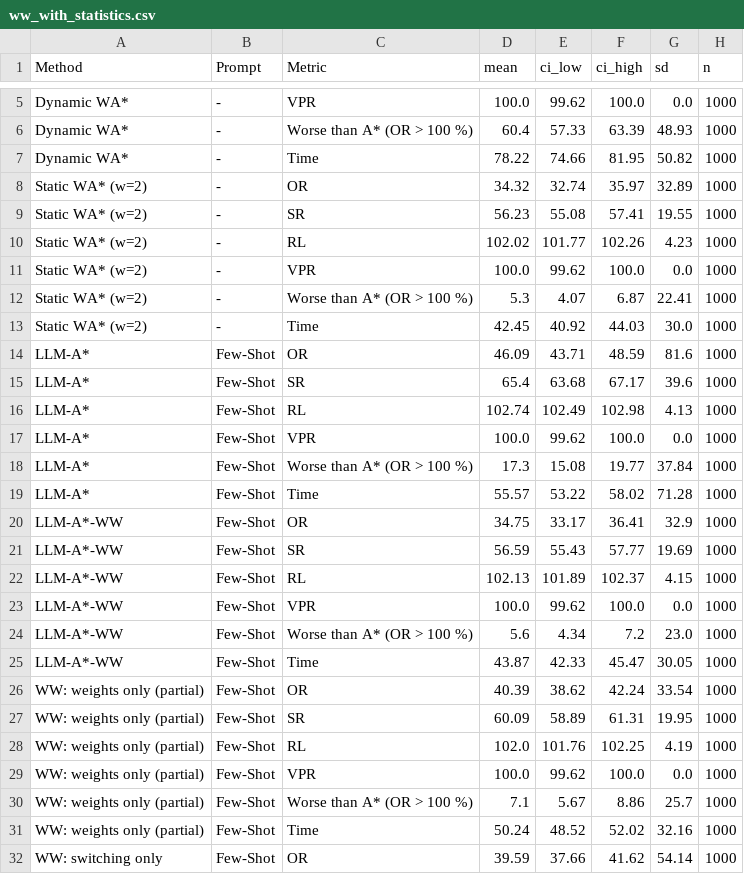
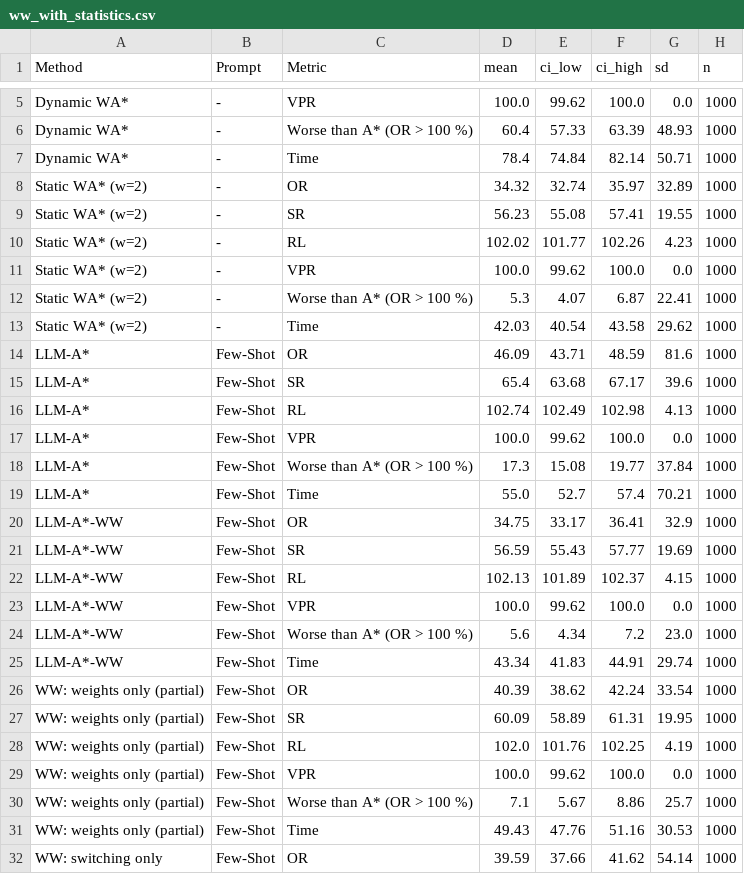
Before and after one commit to leomueller5/llm_astar_max, a CSV file: improving_llm_star/results/ww_with_statistics.csv, drawn as a sheet; only a part is shown, gaps mark what is left out; the diff covers the shown part only.

```diff
--- a/improving_llm_star/results/ww_with_statistics.csv
+++ b/improving_llm_star/results/ww_with_statistics.csv
@@ -6,3 +6,3 @@ Dynamic WA*,-,VPR,100.0,99.62,100.0,0.0,1000
 Dynamic WA*,-,Worse than A* (OR > 100 %),60.4,57.33,63.39,48.93,1000
-Dynamic WA*,-,Time,78.22,74.66,81.95,50.82,1000
+Dynamic WA*,-,Time,78.4,74.84,82.14,50.71,1000
 Static WA* (w=2),-,OR,34.32,32.74,35.97,32.89,1000
@@ -12,3 +12,3 @@ Static WA* (w=2),-,VPR,100.0,99.62,100.0,0.0,1000
 Static WA* (w=2),-,Worse than A* (OR > 100 %),5.3,4.07,6.87,22.41,1000
-Static WA* (w=2),-,Time,42.45,40.92,44.03,30.0,1000
+Static WA* (w=2),-,Time,42.03,40.54,43.58,29.62,1000
 LLM-A*,Few-Shot,OR,46.09,43.71,48.59,81.6,1000
@@ -18,3 +18,3 @@ LLM-A*,Few-Shot,VPR,100.0,99.62,100.0,0.0,1000
 LLM-A*,Few-Shot,Worse than A* (OR > 100 %),17.3,15.08,19.77,37.84,1000
-LLM-A*,Few-Shot,Time,55.57,53.22,58.02,71.28,1000
+LLM-A*,Few-Shot,Time,55.0,52.7,57.4,70.21,1000
 LLM-A*-WW,Few-Shot,OR,34.75,33.17,36.41,32.9,1000
@@ -24,3 +24,3 @@ LLM-A*-WW,Few-Shot,VPR,100.0,99.62,100.0,0.0,1000
 LLM-A*-WW,Few-Shot,Worse than A* (OR > 100 %),5.6,4.34,7.2,23.0,1000
-LLM-A*-WW,Few-Shot,Time,43.87,42.33,45.47,30.05,1000
+LLM-A*-WW,Few-Shot,Time,43.34,41.83,44.91,29.74,1000
 WW: weights only (partial),Few-Shot,OR,40.39,38.62,42.24,33.54,1000
@@ -30,3 +30,3 @@ WW: weights only (partial),Few-Shot,VPR,100.0,99.62,100.0,0.0,1000
 WW: weights only (partial),Few-Shot,Worse than A* (OR > 100 %),7.1,5.67,8.86,25.7,1000
-WW: weights only (partial),Few-Shot,Time,50.24,48.52,52.02,32.16,1000
+WW: weights only (partial),Few-Shot,Time,49.43,47.76,51.16,30.53,1000
 WW: switching only,Few-Shot,OR,39.59,37.66,41.62,54.14,1000
```
Also changed, not shown: 48 edited cells elsewhere in this file, improving_llm_star/results/ww_with_ci.csv, 6 other files.
